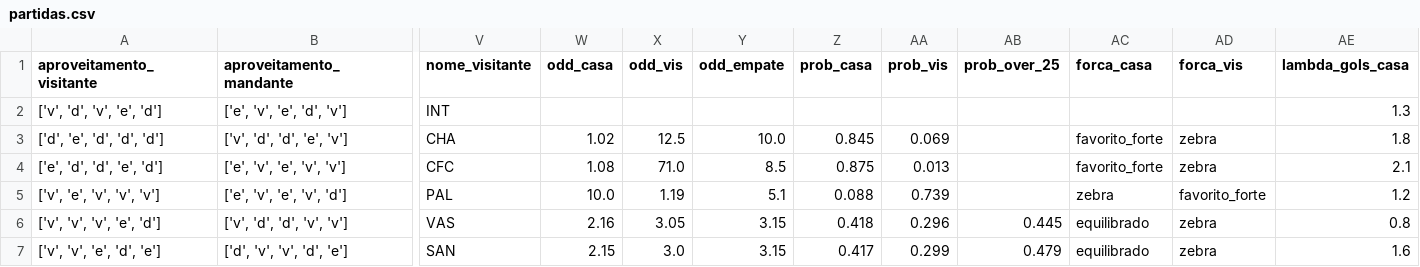
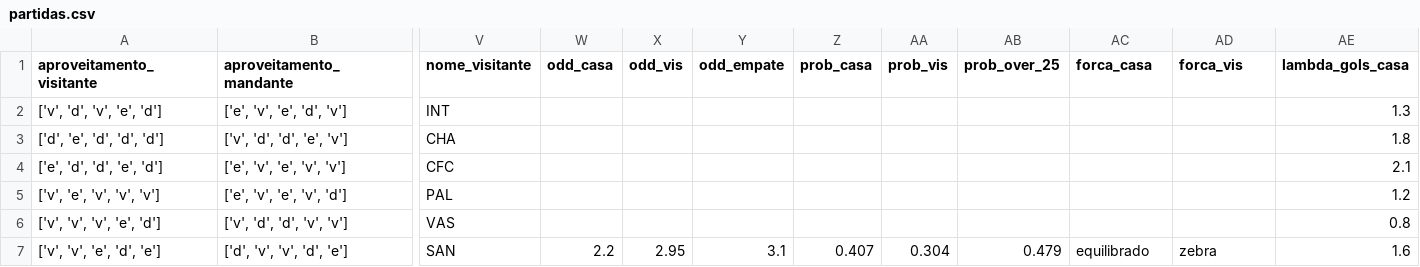
Before and after one commit to FilipeNamorato/namoratosdashboard, a CSV file: llm/input/partidas.csv, drawn as a sheet; only a part is shown, gaps mark what is left out; the diff covers the shown part only; the diff names each change by its address in the sheet, - before the commit and + after, or states it on an @@ line.

```diff
--- a/llm/input/partidas.csv
+++ b/llm/input/partidas.csv
-W3 (odd_casa): 1.02
+W3 (odd_casa): (empty)
-X3 (odd_vis): 12.5
+X3 (odd_vis): (empty)
-Y3 (odd_empate): 10.0
+Y3 (odd_empate): (empty)
-Z3 (prob_casa): 0.845
+Z3 (prob_casa): (empty)
-AA3 (prob_vis): 0.069
+AA3 (prob_vis): (empty)
-AC3:AC4 (forca_casa): favorito_forte
+AC3:AC4 (forca_casa): (empty)
-AD3:AD4 (forca_vis): zebra
+AD3:AD4 (forca_vis): (empty)
-W4 (odd_casa): 1.08
+W4 (odd_casa): (empty)
-X4 (odd_vis): 71.0
+X4 (odd_vis): (empty)
-Y4 (odd_empate): 8.5
+Y4 (odd_empate): (empty)
-Z4 (prob_casa): 0.875
+Z4 (prob_casa): (empty)
-AA4 (prob_vis): 0.013
+AA4 (prob_vis): (empty)
-W5 (odd_casa): 10.0
+W5 (odd_casa): (empty)
-X5 (odd_vis): 1.19
+X5 (odd_vis): (empty)
-Y5 (odd_empate): 5.1
+Y5 (odd_empate): (empty)
-Z5 (prob_casa): 0.088
+Z5 (prob_casa): (empty)
-AA5 (prob_vis): 0.739
+AA5 (prob_vis): (empty)
-AC5 (forca_casa): zebra
+AC5 (forca_casa): (empty)
-AD5 (forca_vis): favorito_forte
+AD5 (forca_vis): (empty)
-W6 (odd_casa): 2.16
+W6 (odd_casa): (empty)
-X6 (odd_vis): 3.05
+X6 (odd_vis): (empty)
-Y6 (odd_empate): 3.15
+Y6 (odd_empate): (empty)
-Z6 (prob_casa): 0.418
+Z6 (prob_casa): (empty)
-AA6 (prob_vis): 0.296
+AA6 (prob_vis): (empty)
-AB6 (prob_over_25): 0.445
+AB6 (prob_over_25): (empty)
-AC6 (forca_casa): equilibrado
+AC6 (forca_casa): (empty)
-AD6 (forca_vis): zebra
+AD6 (forca_vis): (empty)
-W7 (odd_casa): 2.15
+W7 (odd_casa): 2.2
-X7 (odd_vis): 3.0
+X7 (odd_vis): 2.95
-Y7 (odd_empate): 3.15
+Y7 (odd_empate): 3.1
-Z7 (prob_casa): 0.417
+Z7 (prob_casa): 0.407
-AA7 (prob_vis): 0.299
+AA7 (prob_vis): 0.304
```
Also changed, not shown: 9 edited cells elsewhere in this file, docs/data/current/atletas.csv, docs/data/current/atletas_pontuados.csv, 9 other files.
